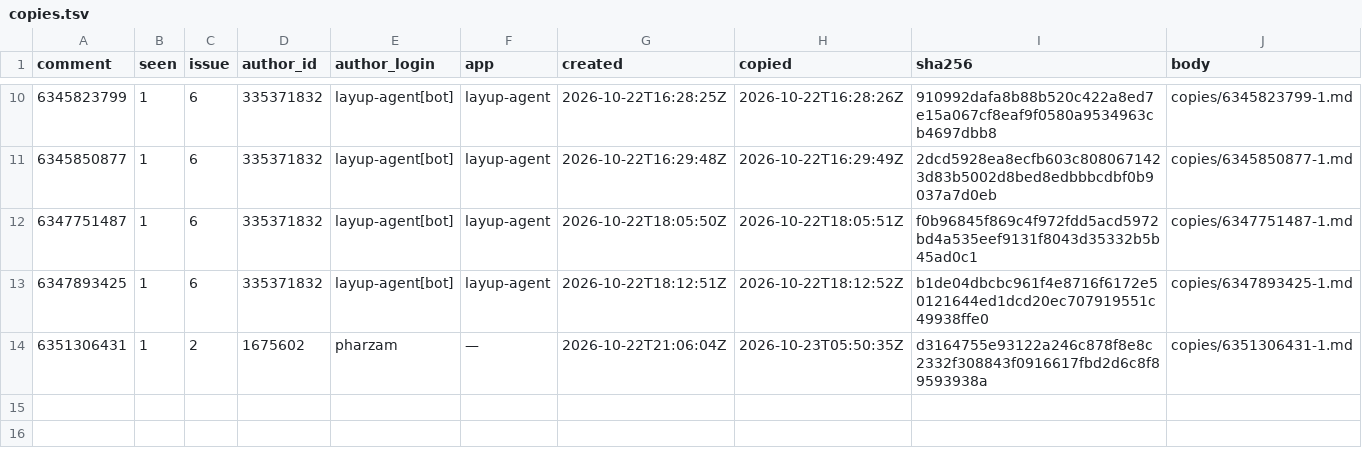
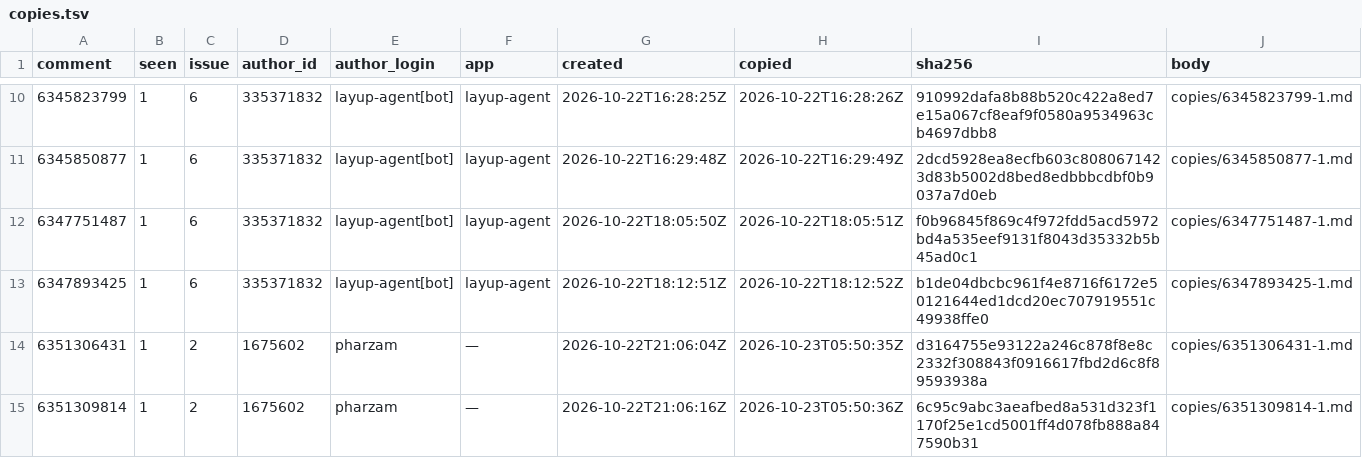
Before and after one commit to pharzam/layup-uat-m2e2, a TSV file: copies.tsv, drawn as a sheet; only a part is shown, gaps mark what is left out.

```diff
--- a/copies.tsv
+++ b/copies.tsv
@@ -14 +14,2 @@ comment	seen	issue	author_id	author_login	app	created	copied	sha256	body
 6351306431	1	2	1675602	pharzam	—	2026-10-22T21:06:04Z	2026-10-23T05:50:35Z	d3164755e93122a246c878f8e8c2332f308843f0916617fbd2d6c8f89593938a	copies/6351306431-1.md
+6351309814	1	2	1675602	pharzam	—	2026-10-22T21:06:16Z	2026-10-23T05:50:36Z	6c95c9abc3aeafbed8a531d323f1170f25e1cd5001ff4d078fb888a847590b31	copies/6351309814-1.md
```
Also changed, not shown: 1 other file.
